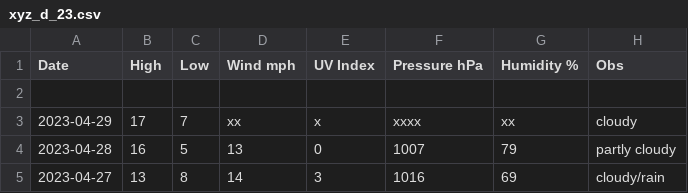
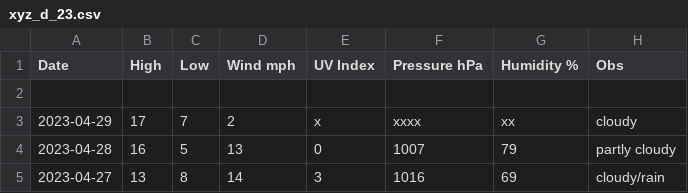
Before and after one commit to tu2/xyz_d, a CSV file: xyz_d_23.csv, drawn as a sheet; only a part is shown.

Commit message:
Update xyz_d_23.csv

```diff
--- a/xyz_d_23.csv
+++ b/xyz_d_23.csv
@@ -2,3 +2,3 @@ Date,High,Low,Wind mph,UV Index,Pressure hPa,Humidity %,Obs
 
-2023-04-29,17,7,xx,x,xxxx,xx,cloudy
+2023-04-29,17,7,2,x,xxxx,xx,cloudy
 2023-04-28,16,5,13,0,1007,79,partly cloudy
```
